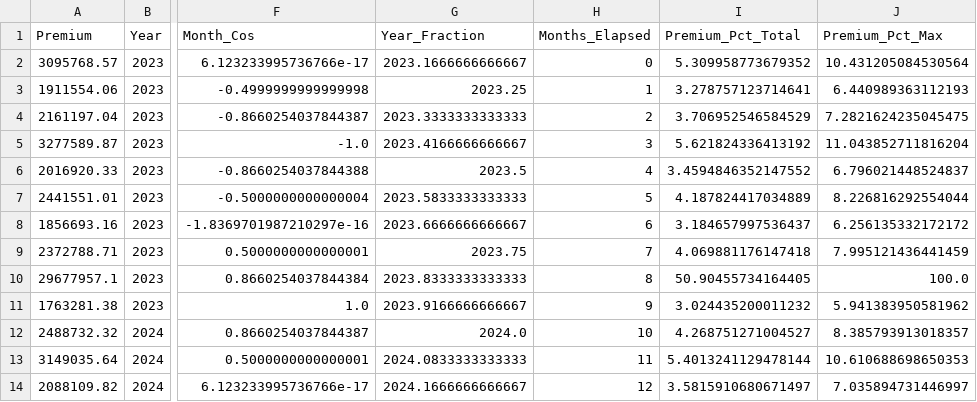
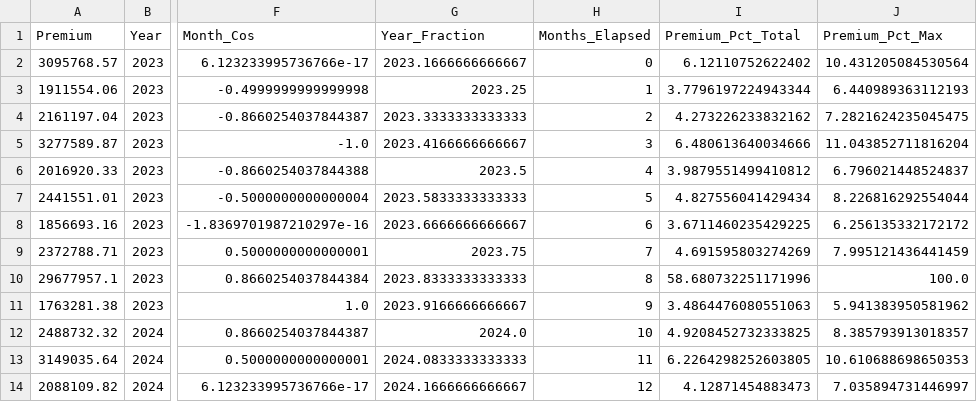
Before and after one commit to sanjayx7/Prediction-with-OCR, a CSV file: output/premium_data_processed.csv, drawn as a sheet; only a part is shown, gaps mark what is left out; the diff names each change by its address in the sheet, - before the commit and + after, or states it on an @@ line.

Commit message:
feat: fix Section A model leakage, add outlier warnings, and integrate handshake favicon
- Resolved Section A data leakage by calculating scaling parameters strictly from the training subset.
- Added training data outlier flagging and warning logs for the extreme November 2023 values.
- Integrated Lucide/Uicons handshake SVG favicon into the dashboard's HTML header.
- Added Flaticon Uicons CDN stylesheet and placed the handshake icon next to the InsuredCRM logo.
- Updated RandomForest/XGBoost documentation regarding extrapolation bounds.
- Re-trained models and saved updated metrics to models/ and output/ directories.

```diff
--- a/output/premium_data_processed.csv
+++ b/output/premium_data_processed.csv
-I2 (Premium_Pct_Total): 5.309958773679352
+I2 (Premium_Pct_Total): 6.12110752622402
-I3 (Premium_Pct_Total): 3.278757123714641
+I3 (Premium_Pct_Total): 3.7796197224943344
-I4 (Premium_Pct_Total): 3.706952546584529
+I4 (Premium_Pct_Total): 4.273226233832162
-I5 (Premium_Pct_Total): 5.621824336413192
+I5 (Premium_Pct_Total): 6.480613640034666
-I6 (Premium_Pct_Total): 3.4594846352147552
+I6 (Premium_Pct_Total): 3.9879551499410812
-I7 (Premium_Pct_Total): 4.187824417034889
+I7 (Premium_Pct_Total): 4.827556041429434
-I8 (Premium_Pct_Total): 3.184657997536437
+I8 (Premium_Pct_Total): 3.6711460235429225
-I9 (Premium_Pct_Total): 4.069881176147418
+I9 (Premium_Pct_Total): 4.691595803274269
-I10 (Premium_Pct_Total): 50.90455734164405
+I10 (Premium_Pct_Total): 58.680732251171996
-I11 (Premium_Pct_Total): 3.024435200011232
+I11 (Premium_Pct_Total): 3.4864476080551063
-I12 (Premium_Pct_Total): 4.268751271004527
+I12 (Premium_Pct_Total): 4.9208452732333825
-I13 (Premium_Pct_Total): 5.4013241129478144
+I13 (Premium_Pct_Total): 6.2264298252603805
-I14 (Premium_Pct_Total): 3.5815910680671497
+I14 (Premium_Pct_Total): 4.12871454883473
```
Also changed, not shown: 9 other files.
